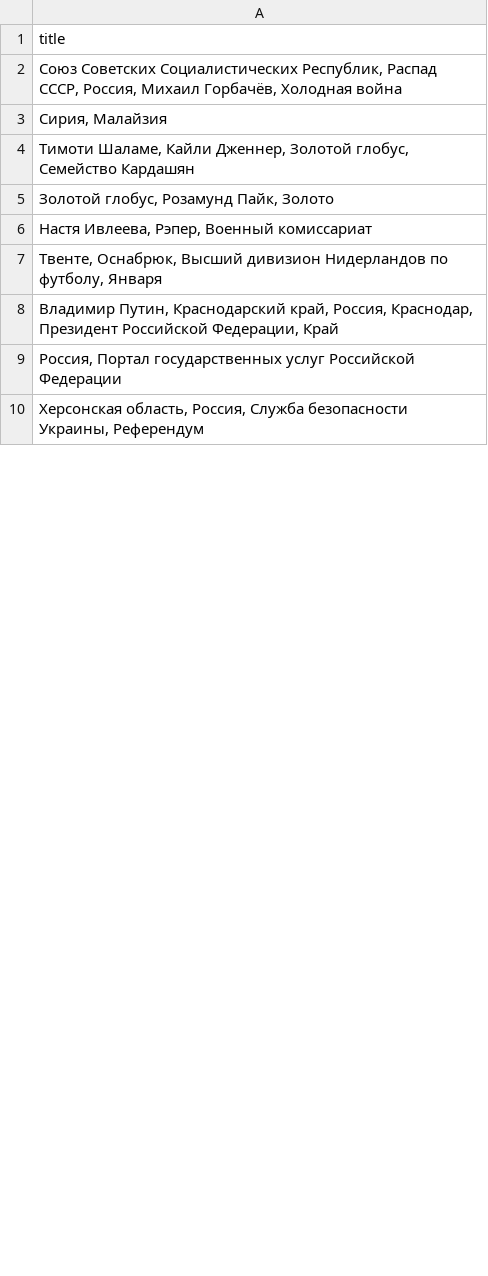
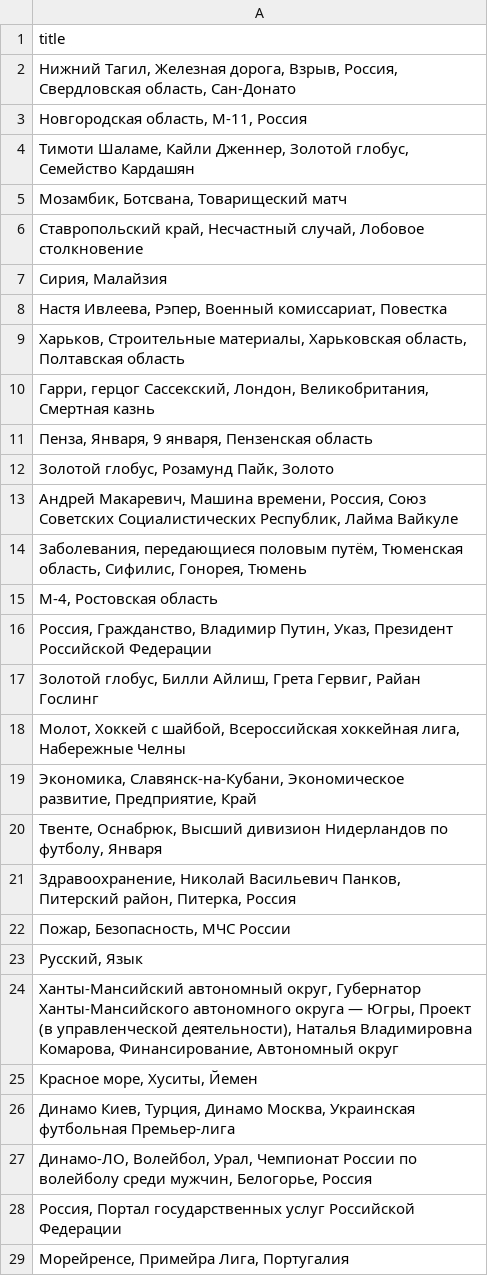
Before and after one commit to kupletist/seo, a CSV file: realtime_trends.csv, drawn as a sheet; only a part is shown; the diff covers the shown part only.

Commit message:
Добавлены файлы today_trends.csv / realtime_trends.csv

```diff
--- a/realtime_trends.csv
+++ b/realtime_trends.csv
@@ -1,10 +1,29 @@
 title
-"Союз Советских Социалистических Республик, Распад СССР, Россия, Михаил Горбачёв, Холодная война"
+"Нижний Тагил, Железная дорога, Взрыв, Россия, Свердловская область, Сан-Донато"
+"Новгородская область, M-11, Россия"
+"Тимоти Шаламе, Кайли Дженнер, Золотой глобус, Семейство Кардашян"
+"Мозамбик, Ботсвана, Товарищеский матч"
+"Ставропольский край, Несчастный случай, Лобовое столкновение"
 "Сирия, Малайзия"
-"Тимоти Шаламе, Кайли Дженнер, Золотой глобус, Семейство Кардашян"
+"Настя Ивлеева, Рэпер, Военный комиссариат, Повестка"
+"Харьков, Строительные материалы, Харьковская область, Полтавская область"
+"Гарри, герцог Сассекский, Лондон, Великобритания, Смертная казнь"
+"Пенза, Января, 9 января, Пензенская область"
 "Золотой глобус, Розамунд Пайк, Золото"
-"Настя Ивлеева, Рэпер, Военный комиссариат"
+"Андрей Макаревич, Машина времени, Россия, Союз Советских Социалистических Республик, Лайма Вайкуле"
+"Заболевания, передающиеся половым путём, Тюменская область, Сифилис, Гонорея, Тюмень"
+"М-4, Ростовская область"
+"Россия, Гражданство, Владимир Путин, Указ, Президент Российской Федерации"
+"Золотой глобус, Билли Айлиш, Грета Гервиг, Райан Гослинг"
+"Молот, Хоккей с шайбой, Всероссийская хоккейная лига, Набережные Челны"
+"Экономика, Славянск-на-Кубани, Экономическое развитие, Предприятие, Край"
 "Твенте, Оснабрюк, Высший дивизион Нидерландов по футболу, Января"
-"Владимир Путин, Краснодарский край, Россия, Краснодар, Президент Российской Федерации, Край"
+"Здравоохранение, Николай Васильевич Панков, Питерский район, Питерка, Россия"
+"Пожар, Безопасность, МЧС России"
+"Русский, Язык"
+"Ханты-Мансийский автономный округ, Губернатор Ханты-Мансийского автономного округа — Югры, Проект (в управленческой деятельности), Наталья Владимировна Комарова, Финансирование, Автономный округ"
+"Красное море, Хуситы, Йемен"
+"Динамо Киев, Турция, Динамо Москва, Украинская футбольная Премьер-лига"
+"Динамо-ЛО, Волейбол, Урал, Чемпионат России по волейболу среди мужчин, Белогорье, Россия"
 "Россия, Портал государственных услуг Российской Федерации"
-"Херсонская область, Россия, Служба безопасности Украины, Референдум"
+"Морейренсе, Примейра Лига, Португалия"
```
Also changed, not shown: 37 added rows, 48 removed rows, 4 moved rows and 35 edited cells elsewhere in this file.
